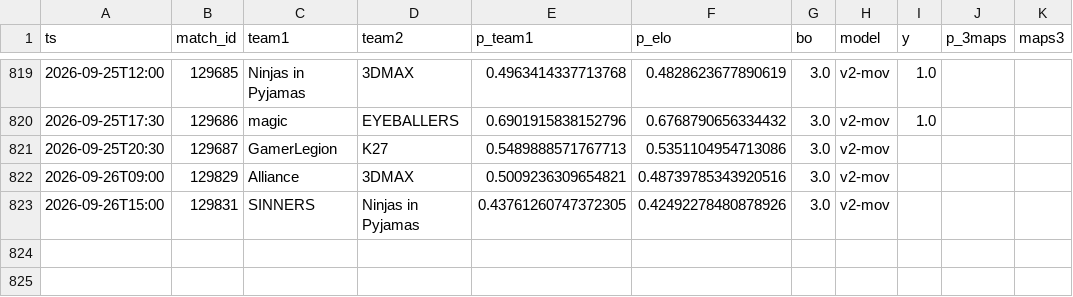
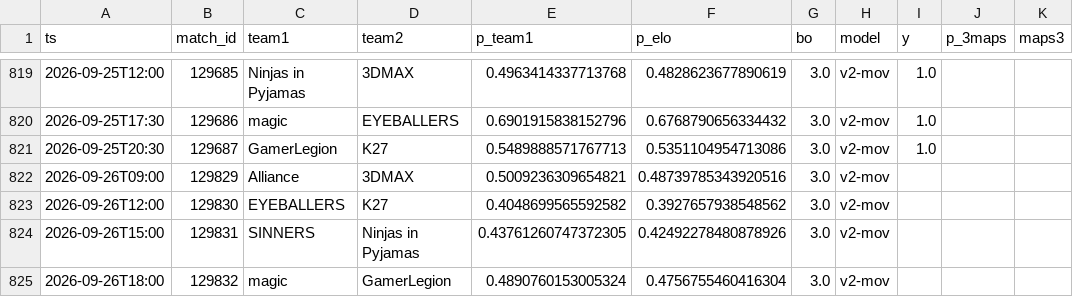
Before and after one commit to azcal/mbm-cs2, a CSV file: logs/predictions.csv, drawn as a sheet; only a part is shown, gaps mark what is left out.

```diff
--- a/logs/predictions.csv
+++ b/logs/predictions.csv
@@ -820,4 +820,6 @@ ts,match_id,team1,team2,p_team1,p_elo,bo,model,y,p_3maps,maps3
 2026-09-25T17:30,129686,magic,EYEBALLERS,0.6901915838152796,0.6768790656334432,3.0,v2-mov,1.0,,
-2026-09-25T20:30,129687,GamerLegion,K27,0.5489888571767713,0.5351104954713086,3.0,v2-mov,,,
+2026-09-25T20:30,129687,GamerLegion,K27,0.5489888571767713,0.5351104954713086,3.0,v2-mov,1.0,,
 2026-09-26T09:00,129829,Alliance,3DMAX,0.5009236309654821,0.48739785343920516,3.0,v2-mov,,,
+2026-09-26T12:00,129830,EYEBALLERS,K27,0.4048699565592582,0.3927657938548562,3.0,v2-mov,,,
 2026-09-26T15:00,129831,SINNERS,Ninjas in Pyjamas,0.43761260747372305,0.42492278480878926,3.0,v2-mov,,,
+2026-09-26T18:00,129832,magic,GamerLegion,0.4890760153005324,0.4756755460416304,3.0,v2-mov,,,
```
Also changed, not shown: data/matches.csv, logs/graded.csv, 3 other files.
